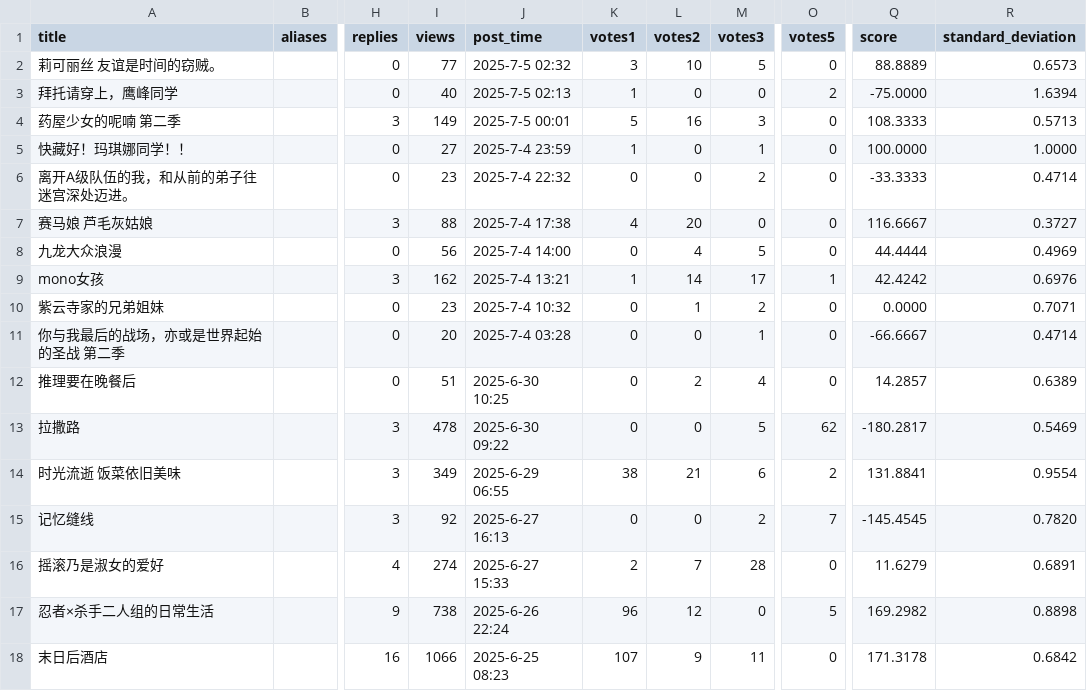
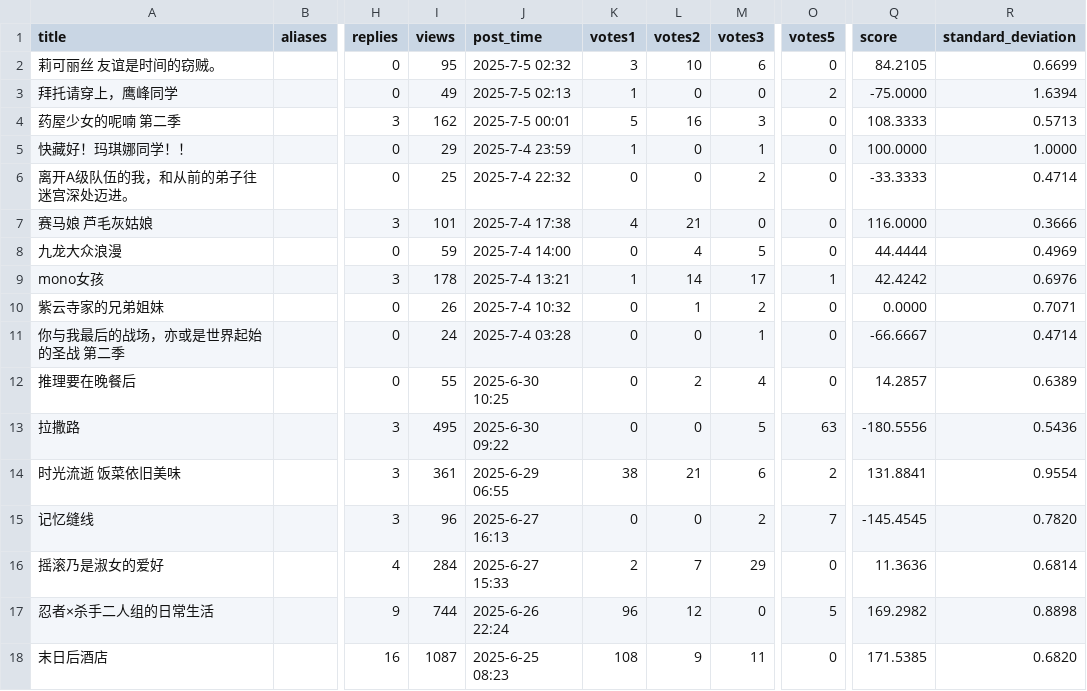
Before and after one commit to Destiny4073/s1vote, a CSV file: database.csv, drawn as a sheet; only a part is shown, gaps mark what is left out; the diff covers the shown part only; the diff names each change by its address in the sheet, - before the commit and + after, or states it on an @@ line.

```diff
--- a/database.csv
+++ b/database.csv
-I2 (views): 77
+I2 (views): 95
-M2 (votes3): 5
+M2 (votes3): 6
-Q2 (score): 88.8889
+Q2 (score): 84.2105
-R2 (standard_deviation): 0.6573
+R2 (standard_deviation): 0.6699
-I3 (views): 40
+I3 (views): 49
-I4 (views): 149
+I4 (views): 162
-I5 (views): 27
+I5 (views): 29
-I6 (views): 23
+I6 (views): 25
-I7 (views): 88
+I7 (views): 101
-L7 (votes2): 20
+L7 (votes2): 21
-Q7 (score): 116.6667
+Q7 (score): 116.0000
-R7 (standard_deviation): 0.3727
+R7 (standard_deviation): 0.3666
-I8 (views): 56
+I8 (views): 59
-I9 (views): 162
+I9 (views): 178
-I10 (views): 23
+I10 (views): 26
-I11 (views): 20
+I11 (views): 24
-I12 (views): 51
+I12 (views): 55
-I13 (views): 478
+I13 (views): 495
-O13 (votes5): 62
+O13 (votes5): 63
-Q13 (score): -180.2817
+Q13 (score): -180.5556
-R13 (standard_deviation): 0.5469
+R13 (standard_deviation): 0.5436
-I14 (views): 349
+I14 (views): 361
-I15 (views): 92
+I15 (views): 96
-I16 (views): 274
+I16 (views): 284
-M16 (votes3): 28
+M16 (votes3): 29
-Q16 (score): 11.6279
+Q16 (score): 11.3636
-R16 (standard_deviation): 0.6891
+R16 (standard_deviation): 0.6814
-I17 (views): 738
+I17 (views): 744
-I18 (views): 1066
+I18 (views): 1087
-K18 (votes1): 107
+K18 (votes1): 108
-Q18 (score): 171.3178
+Q18 (score): 171.5385
-R18 (standard_deviation): 0.6842
+R18 (standard_deviation): 0.6820
```
Also changed, not shown: 83 edited cells elsewhere in this file.
